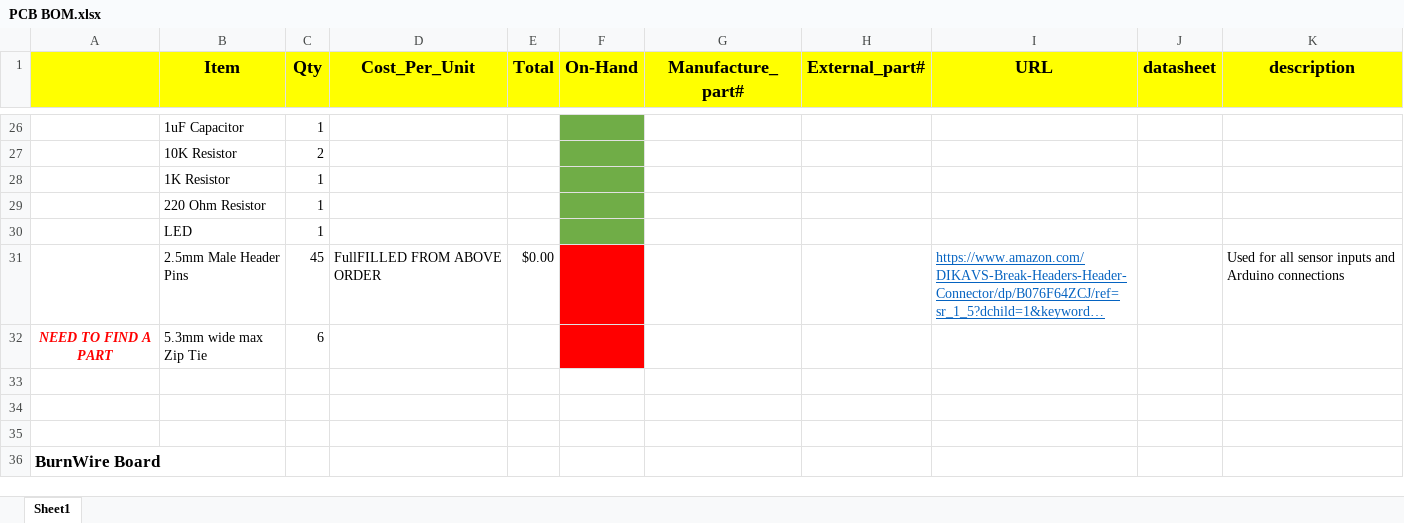
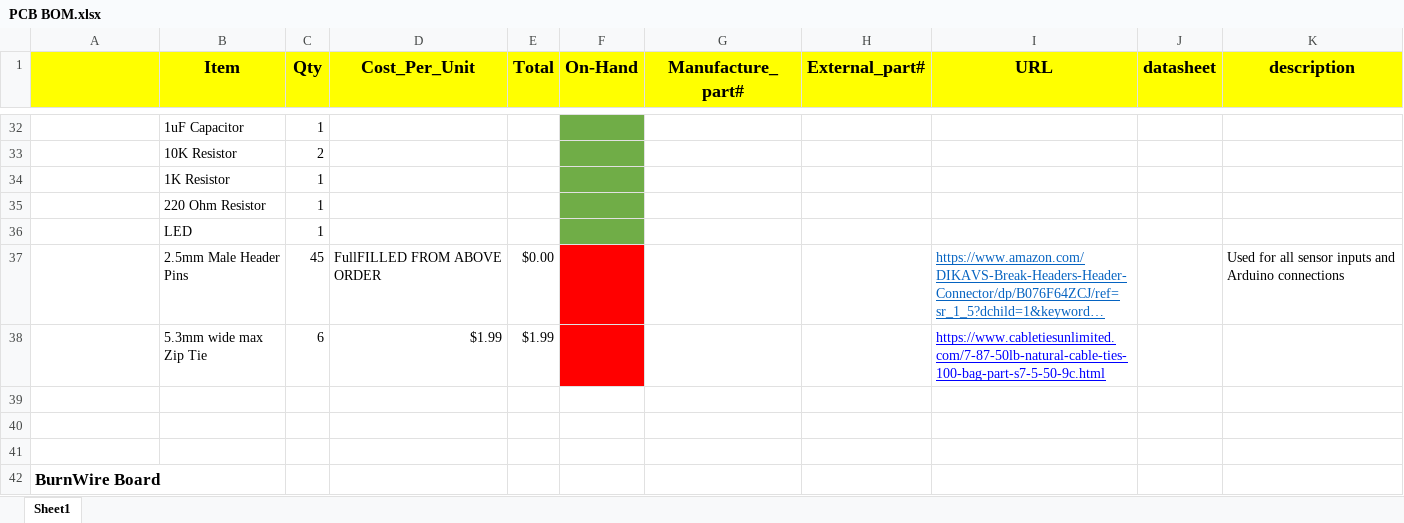
Before and after one commit to hunainshamsi/2020, an Excel workbook: DeckPCB/Deck_Plate_PCB/PCB BOM.xlsx, sheet Sheet1, drawn as a sheet; only a part is shown, gaps mark what is left out; long unchanged cells end in …; values as stored, in another font and other column widths than the file's, no borders; charts and pictures not drawn; removed rows and columns are numbered as before the commit, all else as after; the diff covers the shown part only; the diff names each change by its address in the sheet, - before the commit and + after, or states it on an @@ line.

Commit message:
Kris final commit: Updated PCB BOM

```diff
--- a/DeckPCB/Deck_Plate_PCB/PCB BOM.xlsx (sheet Sheet1)
+++ b/DeckPCB/Deck_Plate_PCB/PCB BOM.xlsx (sheet Sheet1)
-row 32: NEED TO FIND A PART | 5.3mm wide max Zip Tie | 6
+row 38:  | 5.3mm wide max Zip Tie | 6 | $1.99 | $1.99 |  |  |  | https://www.cabletiesunlimited.com/7-87-50lb-natural-cable-ties-100-bag-part-s7-5-50-9c.html
```
Also changed, not shown: 13 added rows, 5 removed rows, 5 edited cells and cell formats elsewhere in this sheet, charts or pictures.
